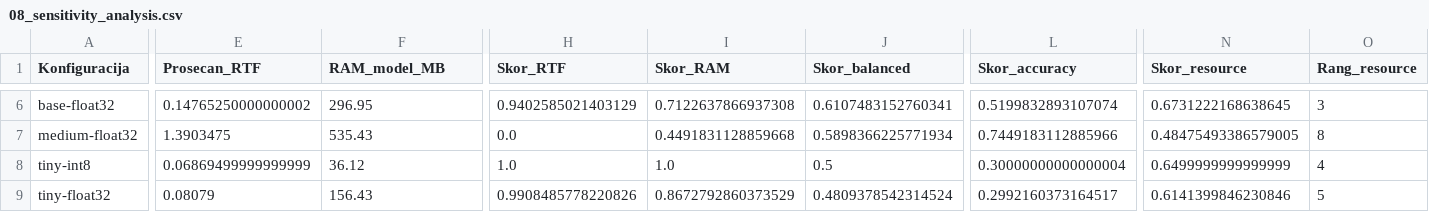
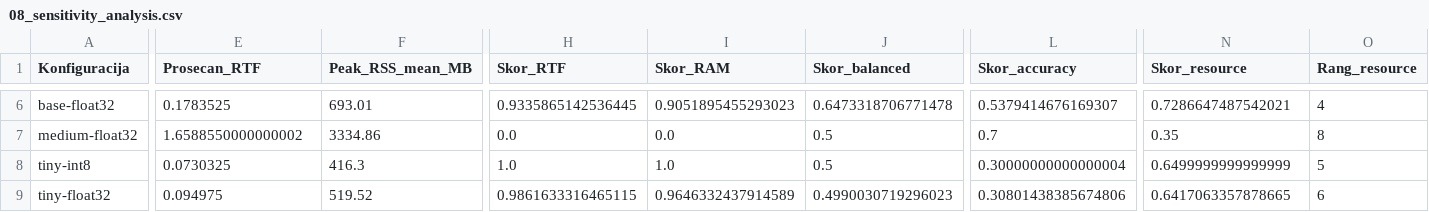
Before and after one commit to Sajko01/serbian-whisper-asr-optimization, a CSV file: rezultati/08_automatski_izbor_optimalne_konfiguracije/08_sensitivity_analysis.csv, drawn as a sheet; only a part is shown, gaps mark what is left out; the diff covers the shown part only; the diff names each change by its address in the sheet, - before the commit and + after, or states it on an @@ line.

```diff
--- a/rezultati/08_automatski_izbor_optimalne_konfiguracije/08_sensitivity_analysis.csv
+++ b/rezultati/08_automatski_izbor_optimalne_konfiguracije/08_sensitivity_analysis.csv
-F1: RAM_model_MB
+F1: Peak_RSS_mean_MB
-E6 (Prosecan_RTF): 0.14765250000000002
+E6 (Prosecan_RTF): 0.1783525
-F6 (Peak_RSS_mean_MB): 296.95
+F6 (Peak_RSS_mean_MB): 693.01
-H6 (Skor_RTF): 0.9402585021403129
+H6 (Skor_RTF): 0.9335865142536445
-I6 (Skor_RAM): 0.7122637866937308
+I6 (Skor_RAM): 0.9051895455293023
-J6 (Skor_balanced): 0.6107483152760341
+J6 (Skor_balanced): 0.6473318706771478
-L6 (Skor_accuracy): 0.5199832893107074
+L6 (Skor_accuracy): 0.5379414676169307
-N6 (Skor_resource): 0.6731222168638645
+N6 (Skor_resource): 0.7286647487542021
-O6 (Rang_resource): 3
+O6 (Rang_resource): 4
-E7 (Prosecan_RTF): 1.3903475
+E7 (Prosecan_RTF): 1.6588550000000002
-F7 (Peak_RSS_mean_MB): 535.43
+F7 (Peak_RSS_mean_MB): 3334.86
-I7 (Skor_RAM): 0.4491831128859668
+I7 (Skor_RAM): 0.0
-J7 (Skor_balanced): 0.5898366225771934
+J7 (Skor_balanced): 0.5
-L7 (Skor_accuracy): 0.7449183112885966
+L7 (Skor_accuracy): 0.7
-N7 (Skor_resource): 0.48475493386579005
+N7 (Skor_resource): 0.35
-E8 (Prosecan_RTF): 0.06869499999999999
+E8 (Prosecan_RTF): 0.0730325
-F8 (Peak_RSS_mean_MB): 36.12
+F8 (Peak_RSS_mean_MB): 416.3
-O8 (Rang_resource): 4
+O8 (Rang_resource): 5
-E9 (Prosecan_RTF): 0.08079
+E9 (Prosecan_RTF): 0.094975
-F9 (Peak_RSS_mean_MB): 156.43
+F9 (Peak_RSS_mean_MB): 519.52
-H9 (Skor_RTF): 0.9908485778220826
+H9 (Skor_RTF): 0.9861633316465115
-I9 (Skor_RAM): 0.8672792860373529
+I9 (Skor_RAM): 0.9646332437914589
-J9 (Skor_balanced): 0.4809378542314524
+J9 (Skor_balanced): 0.4990030719296023
-L9 (Skor_accuracy): 0.2992160373164517
+L9 (Skor_accuracy): 0.30801438385674806
-N9 (Skor_resource): 0.6141399846230846
+N9 (Skor_resource): 0.6417063357878665
-O9 (Rang_resource): 5
+O9 (Rang_resource): 6
```
Also changed, not shown: 1 added row, 1 removed row and 28 edited cells elsewhere in this file, rezultati/00_whisper_vs_faster_whisper/svi_rezultati_whisper.csv, rezultati/00_whisper_vs_faster_whisper/tabela1_uporedna_analiza_vremena.csv, 23 other files.
